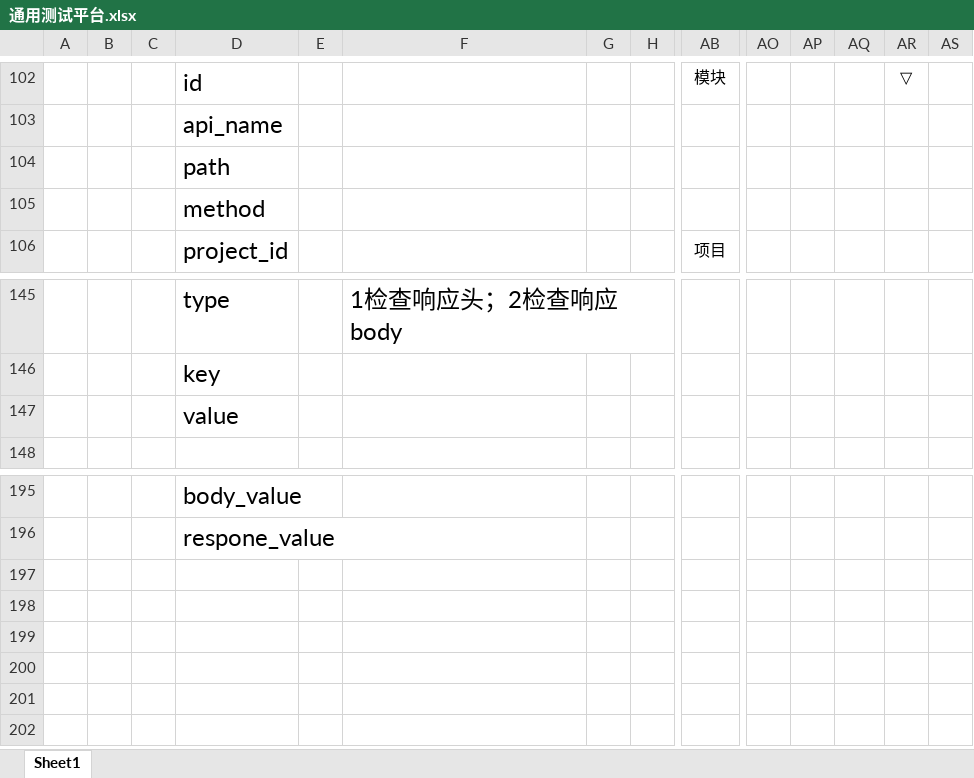
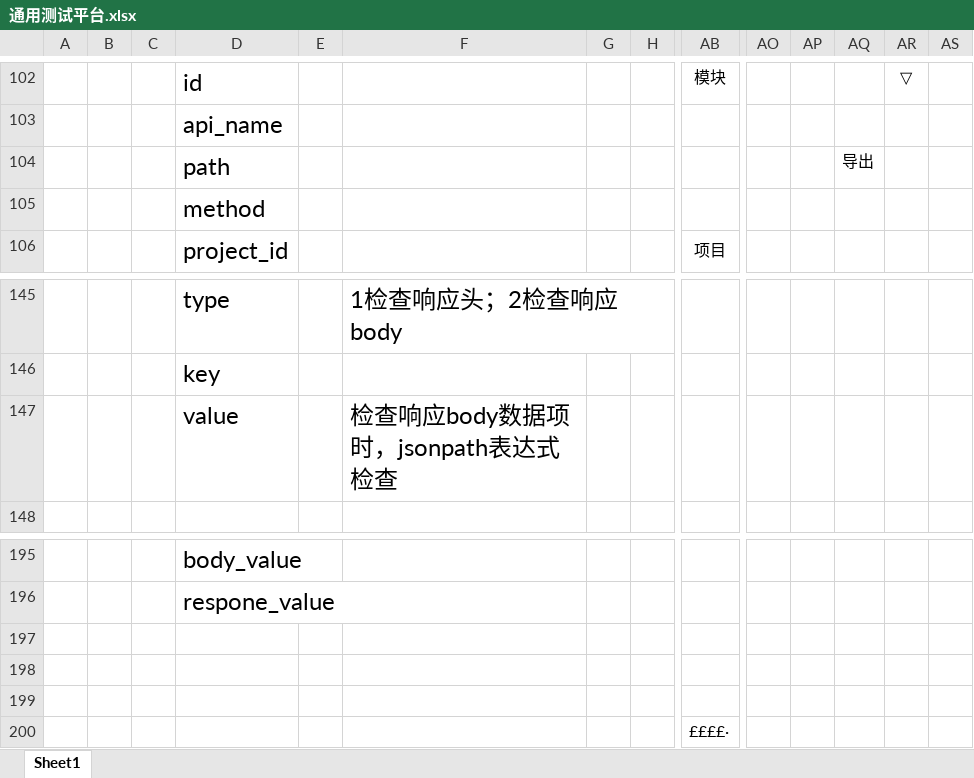
Before and after one commit to wr190853093/General_Test_Platform, an Excel workbook: 通用测试平台.xlsx, sheet Sheet1, drawn as a sheet; only a part is shown, gaps mark what is left out; values as stored, in another font and other column widths than the file's, no borders; rows hold the shown columns only; the diff names each change by its address in the sheet, - before the commit and + after, or states it on an @@ line.

```diff
--- a/通用测试平台.xlsx (sheet Sheet1)
+++ b/通用测试平台.xlsx (sheet Sheet1)
-AQ104: (empty)
+AQ104: 导出
-F147: (empty)
+F147: 检查响应body数据项时，jsonpath表达式检查
+row 197: (empty)
+row 198: (empty)
+row 199: (empty)
+row 200:  |  |  |  |  |  |  |  | ££££·
```
Also changed, not shown: 8 other files.
